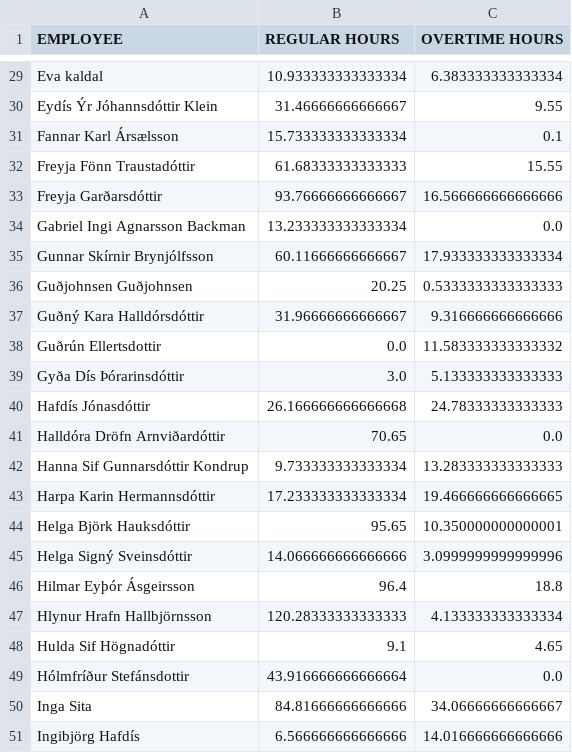
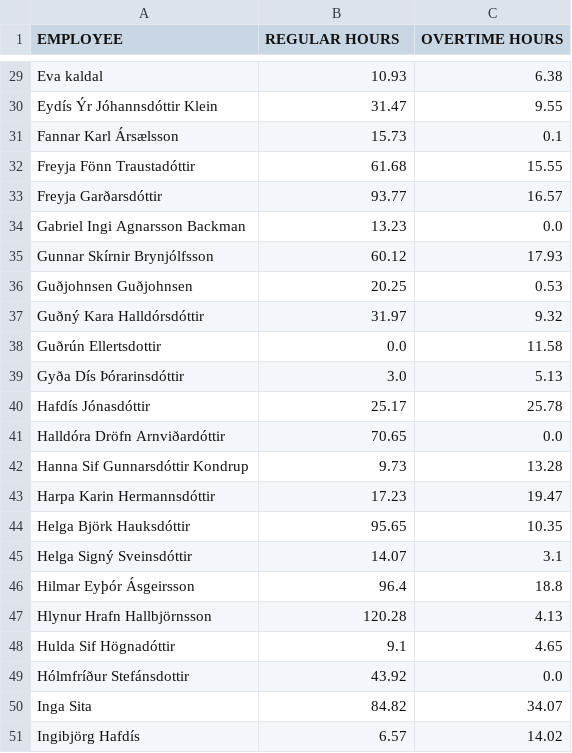
Before and after one commit to Kriswhyte092/Bestseller, a CSV file: innranet/innranetBestseller/outputs/summary.csv, drawn as a sheet; only a part is shown, gaps mark what is left out; the diff covers the shown part only; the diff names each change by its address in the sheet, - before the commit and + after, or states it on an @@ line.

```diff
--- a/innranet/innranetBestseller/outputs/summary.csv
+++ b/innranet/innranetBestseller/outputs/summary.csv
-B29 (REGULAR HOURS): 10.933333333333334
+B29 (REGULAR HOURS): 10.93
-C29 (OVERTIME HOURS): 6.383333333333334
+C29 (OVERTIME HOURS): 6.38
-B30 (REGULAR HOURS): 31.46666666666667
+B30 (REGULAR HOURS): 31.47
-B31 (REGULAR HOURS): 15.733333333333334
+B31 (REGULAR HOURS): 15.73
-B32 (REGULAR HOURS): 61.68333333333333
+B32 (REGULAR HOURS): 61.68
-B33 (REGULAR HOURS): 93.76666666666667
+B33 (REGULAR HOURS): 93.77
-C33 (OVERTIME HOURS): 16.566666666666666
+C33 (OVERTIME HOURS): 16.57
-B34 (REGULAR HOURS): 13.233333333333334
+B34 (REGULAR HOURS): 13.23
-B35 (REGULAR HOURS): 60.11666666666667
+B35 (REGULAR HOURS): 60.12
-C35 (OVERTIME HOURS): 17.933333333333334
+C35 (OVERTIME HOURS): 17.93
-C36 (OVERTIME HOURS): 0.5333333333333333
+C36 (OVERTIME HOURS): 0.53
-B37 (REGULAR HOURS): 31.96666666666667
+B37 (REGULAR HOURS): 31.97
-C37 (OVERTIME HOURS): 9.316666666666666
+C37 (OVERTIME HOURS): 9.32
-C38 (OVERTIME HOURS): 11.583333333333332
+C38 (OVERTIME HOURS): 11.58
-C39 (OVERTIME HOURS): 5.133333333333333
+C39 (OVERTIME HOURS): 5.13
-B40 (REGULAR HOURS): 26.166666666666668
+B40 (REGULAR HOURS): 25.17
-C40 (OVERTIME HOURS): 24.78333333333333
+C40 (OVERTIME HOURS): 25.78
-B42 (REGULAR HOURS): 9.733333333333334
+B42 (REGULAR HOURS): 9.73
-C42 (OVERTIME HOURS): 13.283333333333333
+C42 (OVERTIME HOURS): 13.28
-B43 (REGULAR HOURS): 17.233333333333334
+B43 (REGULAR HOURS): 17.23
-C43 (OVERTIME HOURS): 19.466666666666665
+C43 (OVERTIME HOURS): 19.47
-C44 (OVERTIME HOURS): 10.350000000000001
+C44 (OVERTIME HOURS): 10.35
-B45 (REGULAR HOURS): 14.066666666666666
+B45 (REGULAR HOURS): 14.07
-C45 (OVERTIME HOURS): 3.0999999999999996
+C45 (OVERTIME HOURS): 3.1
-B47 (REGULAR HOURS): 120.28333333333333
+B47 (REGULAR HOURS): 120.28
-C47 (OVERTIME HOURS): 4.133333333333334
+C47 (OVERTIME HOURS): 4.13
-B49 (REGULAR HOURS): 43.916666666666664
+B49 (REGULAR HOURS): 43.92
-B50 (REGULAR HOURS): 84.81666666666666
+B50 (REGULAR HOURS): 84.82
-C50 (OVERTIME HOURS): 34.06666666666667
+C50 (OVERTIME HOURS): 34.07
-B51 (REGULAR HOURS): 6.566666666666666
+B51 (REGULAR HOURS): 6.57
-C51 (OVERTIME HOURS): 14.016666666666666
+C51 (OVERTIME HOURS): 14.02
```
Also changed, not shown: 85 edited cells elsewhere in this file, 6 other files.
